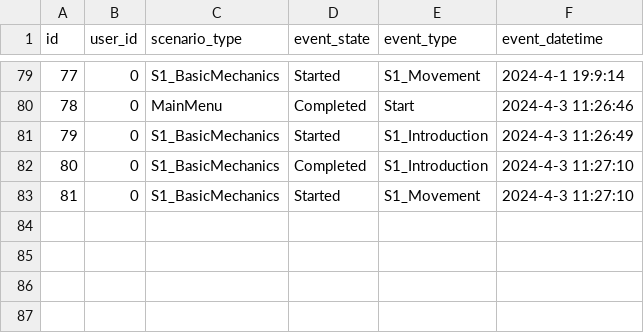
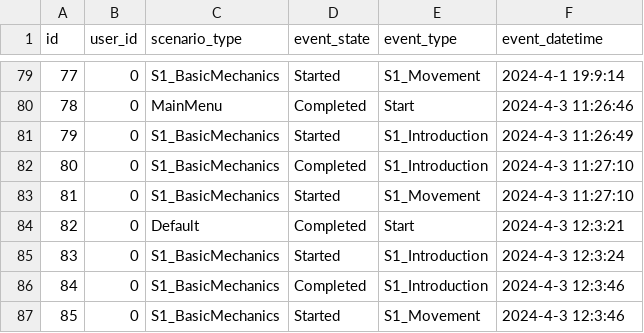
Before and after one commit to NILGroup/TFG-2223-InteraccionVR, a CSV file: RadiationRoom/Unreal/Saved/database/gameplay_events.csv, drawn as a sheet; only a part is shown, gaps mark what is left out; the diff names each change by its address in the sheet, - before the commit and + after, or states it on an @@ line.

```diff
--- a/RadiationRoom/Unreal/Saved/database/gameplay_events.csv
+++ b/RadiationRoom/Unreal/Saved/database/gameplay_events.csv
+row 84: 82 | 0 | Default | Completed | Start | 2024-4-3 12:3:21
+row 85: 83 | 0 | S1_BasicMechanics | Started | S1_Introduction | 2024-4-3 12:3:24
+row 86: 84 | 0 | S1_BasicMechanics | Completed | S1_Introduction | 2024-4-3 12:3:46
+row 87: 85 | 0 | S1_BasicMechanics | Started | S1_Movement | 2024-4-3 12:3:46
```
Also changed, not shown: RadiationRoom/Unreal/Saved/database/move_events.csv, RadiationRoom/Unreal/Saved/database/user_input_events.csv, 6 other files.
